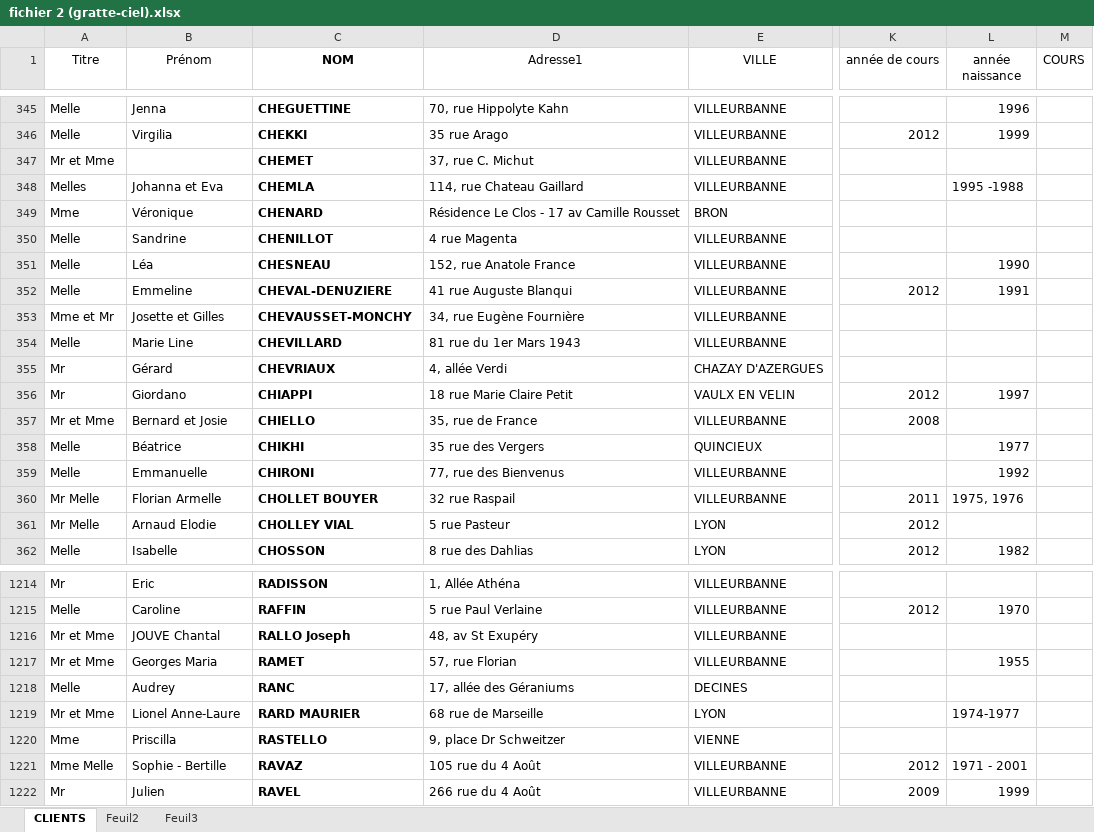
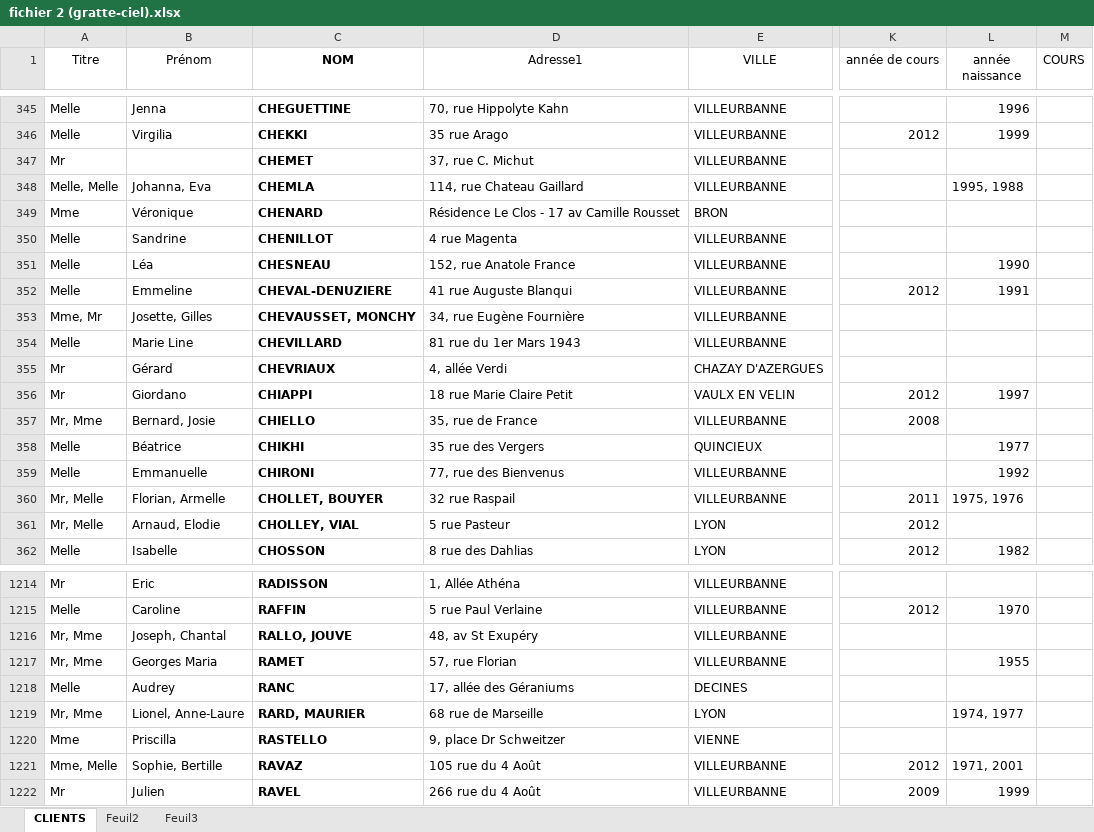
Before and after one commit to feugy/dancerm, an Excel workbook: analysis/fichier 2 (gratte-ciel).xlsx, sheet CLIENTS, drawn as a sheet; only a part is shown, gaps mark what is left out; values as stored, in another font and other column widths than the file's, no borders; the diff covers the shown part only; the diff names each change by its address in the sheet, - before the commit and + after, or states it on an @@ line.

```diff
--- a/analysis/fichier 2 (gratte-ciel).xlsx (sheet CLIENTS)
+++ b/analysis/fichier 2 (gratte-ciel).xlsx (sheet CLIENTS)
-A347 (Titre): Mr et Mme
+A347 (Titre): Mr
-A348 (Titre): Melles
+A348 (Titre): Melle, Melle
-B348 (Prénom): Johanna et Eva
+B348 (Prénom): Johanna, Eva
-L348 (année naissance): 1995 -1988
+L348 (année naissance): 1995, 1988
-A353 (Titre): Mme et Mr
+A353 (Titre): Mme, Mr
-B353 (Prénom): Josette et Gilles
+B353 (Prénom): Josette, Gilles
-C353 (NOM): CHEVAUSSET-MONCHY
+C353 (NOM): CHEVAUSSET, MONCHY
-A357 (Titre): Mr et Mme
+A357 (Titre): Mr, Mme
-B357 (Prénom): Bernard et Josie
+B357 (Prénom): Bernard, Josie
-A360:A361 (Titre): Mr Melle
+A360:A361 (Titre): Mr, Melle
-B360 (Prénom): Florian Armelle
+B360 (Prénom): Florian, Armelle
-C360 (NOM): CHOLLET BOUYER
+C360 (NOM): CHOLLET, BOUYER
-B361 (Prénom): Arnaud Elodie
+B361 (Prénom): Arnaud, Elodie
-C361 (NOM): CHOLLEY VIAL
+C361 (NOM): CHOLLEY, VIAL
-A1216:A1217 (Titre): Mr et Mme
+A1216:A1217 (Titre): Mr, Mme
-B1216 (Prénom): JOUVE Chantal
+B1216 (Prénom): Joseph, Chantal
-C1216 (NOM): RALLO Joseph
+C1216 (NOM): RALLO, JOUVE
-A1219 (Titre): Mr et Mme
+A1219 (Titre): Mr, Mme
-B1219 (Prénom): Lionel Anne-Laure
+B1219 (Prénom): Lionel, Anne-Laure
-C1219 (NOM): RARD MAURIER
+C1219 (NOM): RARD, MAURIER
-L1219 (année naissance): 1974-1977
+L1219 (année naissance): 1974, 1977
-A1221 (Titre): Mme Melle
+A1221 (Titre): Mme, Melle
-B1221 (Prénom): Sophie - Bertille
+B1221 (Prénom): Sophie, Bertille
-L1221 (année naissance): 1971 - 2001
+L1221 (année naissance): 1971, 2001
```
Also changed, not shown: 398 edited cells and cell formats elsewhere in this sheet, analysis/fichier 1 (bons amis).xlsx, 5 other files.
